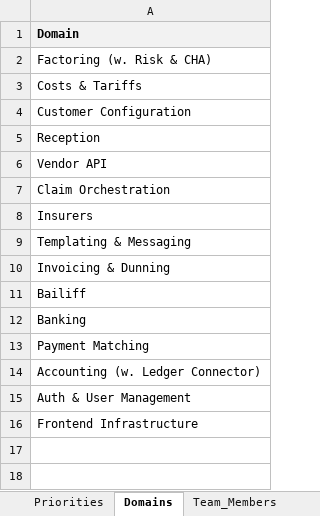
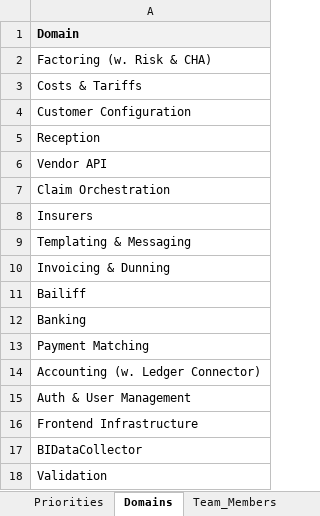
Before and after one commit to pogo1983/ScriptsRepo, an Excel workbook: Scripts/PowerShell/TA_LIST_Sanity_Smoke/TA_Inventory.xlsx, sheet Domains, drawn as a sheet; values as stored, in another font and other column widths than the file's, no borders; the diff names each change by its address in the sheet, - before the commit and + after, or states it on an @@ line.

```diff
--- a/Scripts/PowerShell/TA_LIST_Sanity_Smoke/TA_Inventory.xlsx (sheet Domains)
+++ b/Scripts/PowerShell/TA_LIST_Sanity_Smoke/TA_Inventory.xlsx (sheet Domains)
+row 17: BIDataCollector
+row 18: Validation
```
Also changed, not shown: sheet TA_Report, 2 other files.
